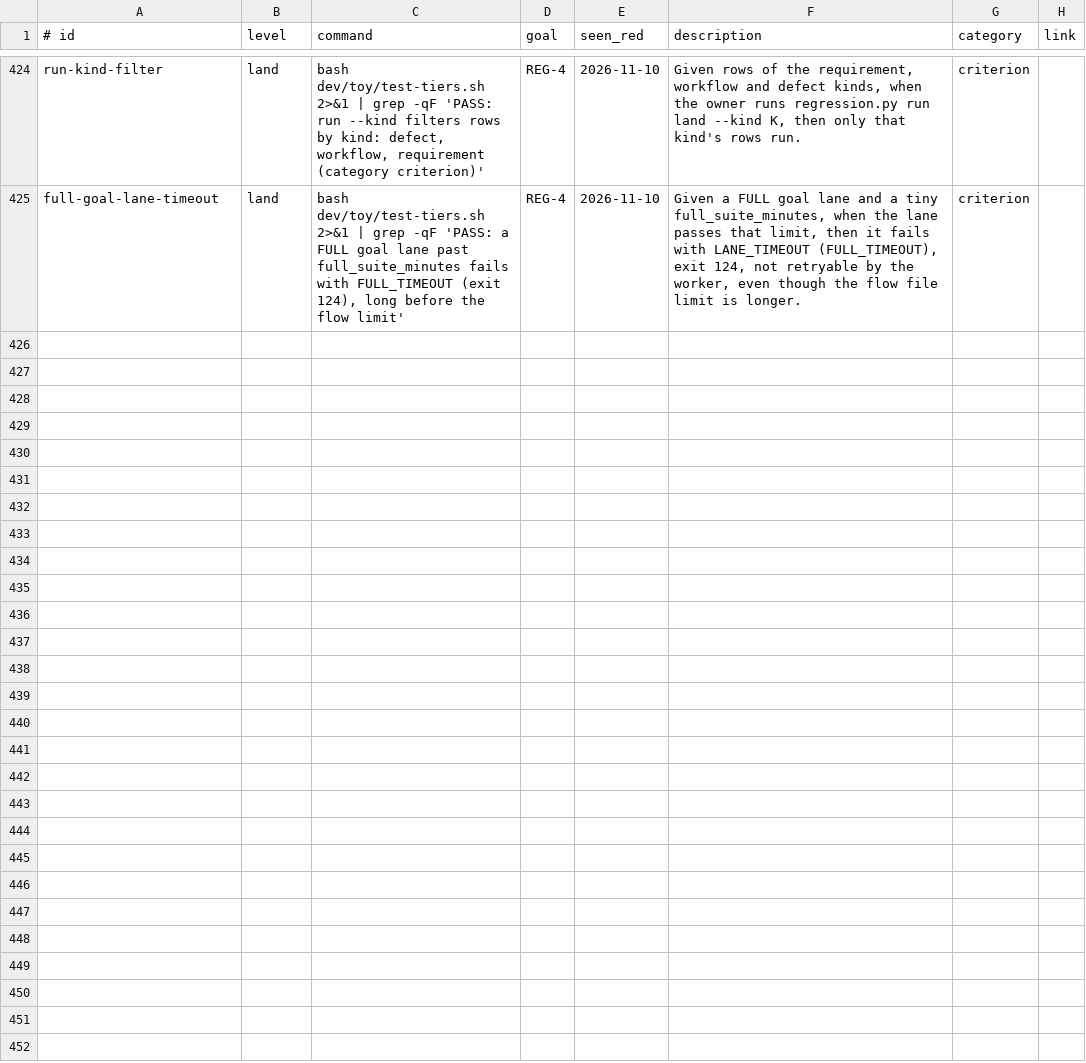
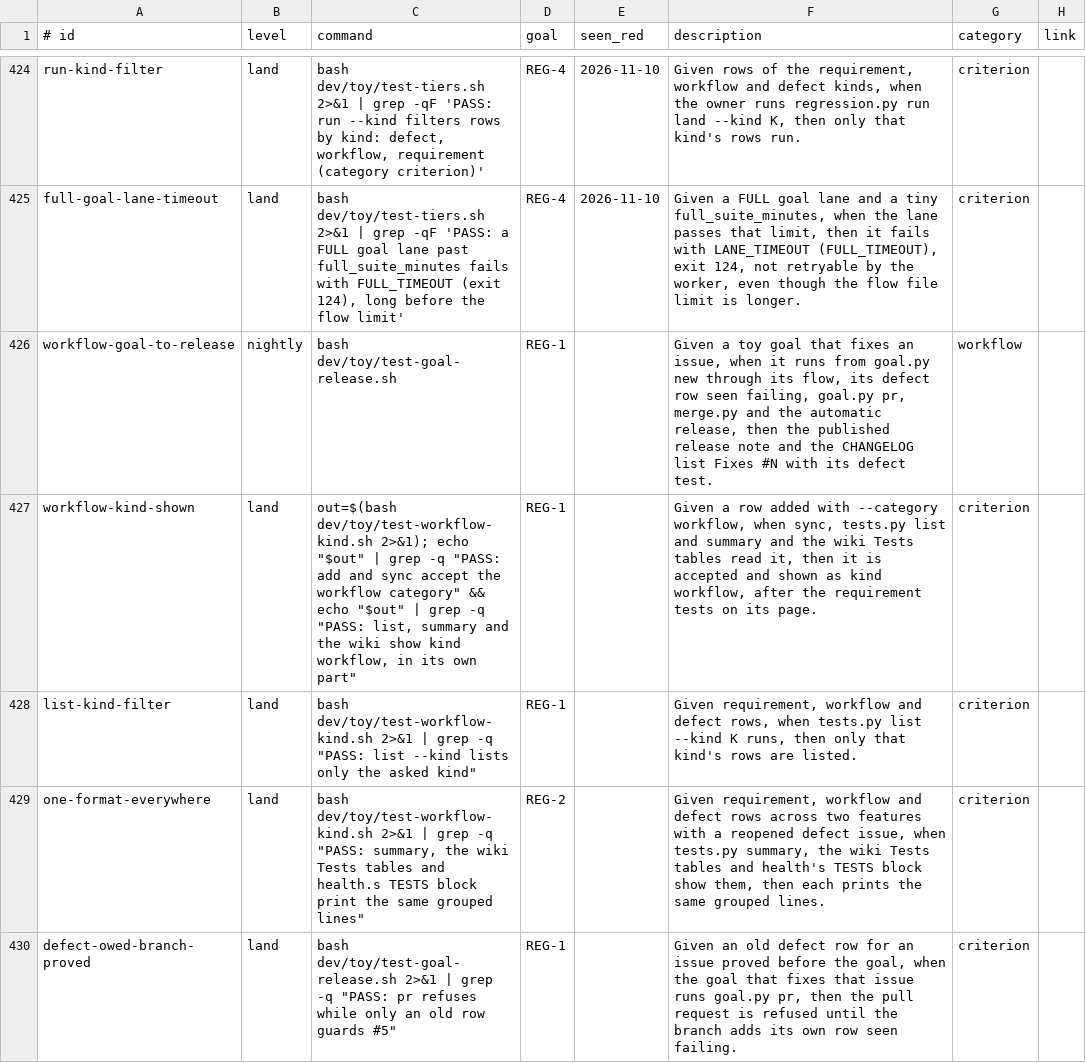
Before and after one commit to jcl2018/agent-workflow-template, a TSV file: .loop/regression.tsv, drawn as a sheet; only a part is shown, gaps mark what is left out; the diff names each change by its address in the sheet, - before the commit and + after, or states it on an @@ line.

```diff
--- a/.loop/regression.tsv
+++ b/.loop/regression.tsv
+row 426: workflow-goal-to-release | nightly | bash dev/toy/test-goal-release.sh | REG-1 |  | Given a toy goal that fixes an issue, when it runs from goal.py new through its flow, its defect row seen failing, goal.py pr, merge.py and the automatic release, then the published release note and the CHANGELOG list Fixes #N with its defect test. | workflow
+row 427: workflow-kind-shown | land | out=$(bash dev/toy/test-workflow-kind.sh 2>&1); echo "$out" | grep -q "PASS: add and sync accept the workflow category" && echo "$out" | grep -q "PASS: list, summary and the wiki show kind workflow, in its own part" | REG-1 |  | Given a row added with --category workflow, when sync, tests.py list and summary and the wiki Tests tables read it, then it is accepted and shown as kind workflow, after the requirement tests on its page. | criterion
+row 428: list-kind-filter | land | bash dev/toy/test-workflow-kind.sh 2>&1 | grep -q "PASS: list --kind lists only the asked kind" | REG-1 |  | Given requirement, workflow and defect rows, when tests.py list --kind K runs, then only that kind's rows are listed. | criterion
+row 429: one-format-everywhere | land | bash dev/toy/test-workflow-kind.sh 2>&1 | grep -q "PASS: summary, the wiki Tests tables and health.s TESTS block print the same grouped lines" | REG-2 |  | Given requirement, workflow and defect rows across two features with a reopened defect issue, when tests.py summary, the wiki Tests tables and health's TESTS block show them, then each prints the same grouped lines. | criterion
+row 430: defect-owed-branch-proved | land | bash dev/toy/test-goal-release.sh 2>&1 | grep -q "PASS: pr refuses while only an old row guards #5" | REG-1 |  | Given an old defect row for an issue proved before the goal, when the goal that fixes that issue runs goal.py pr, then the pull request is refused until the branch adds its own row seen failing. | criterion
```
Also changed, not shown: 3 other files.
